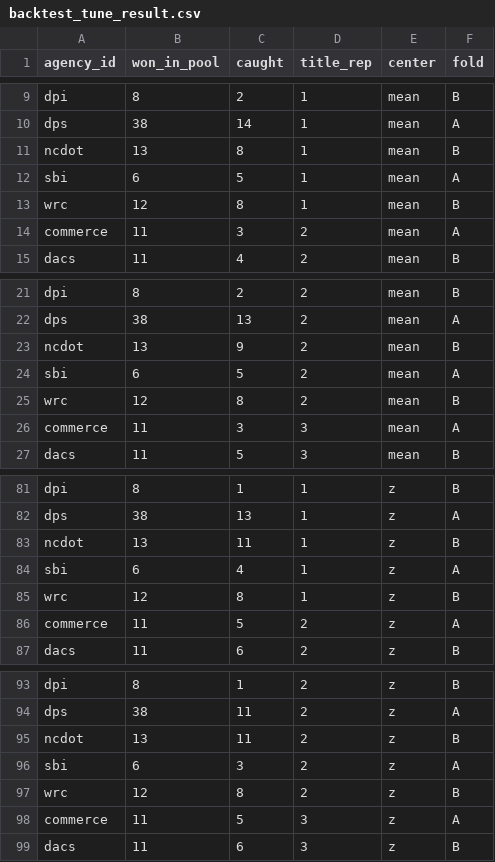
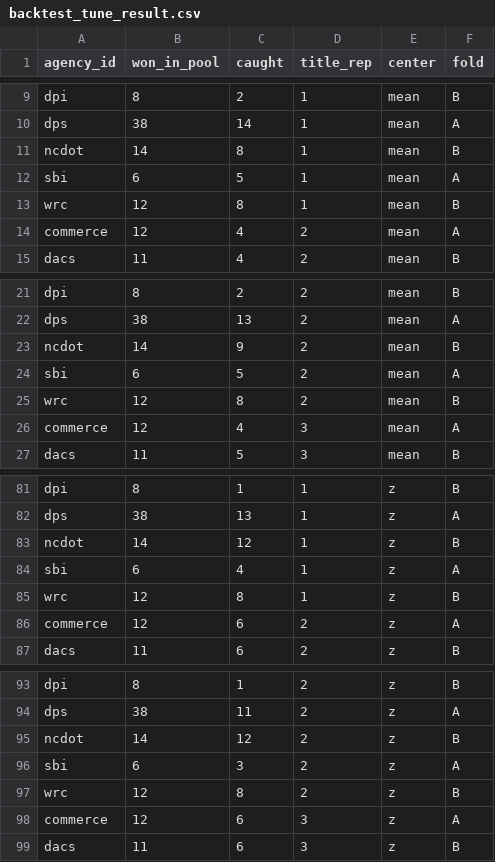
Before and after one commit to KApolloL/SolveAThon_2026, a CSV file: Finalists/data/processed/backtest_tune_result.csv, drawn as a sheet; only a part is shown, gaps mark what is left out; the diff covers the shown part only.

```diff
--- a/Finalists/data/processed/backtest_tune_result.csv
+++ b/Finalists/data/processed/backtest_tune_result.csv
@@ -10,6 +10,6 @@ dpi,8,2,1,mean,B
 dps,38,14,1,mean,A
-ncdot,13,8,1,mean,B
+ncdot,14,8,1,mean,B
 sbi,6,5,1,mean,A
 wrc,12,8,1,mean,B
-commerce,11,3,2,mean,A
+commerce,12,4,2,mean,A
 dacs,11,4,2,mean,B
@@ -22,6 +22,6 @@ dpi,8,2,2,mean,B
 dps,38,13,2,mean,A
-ncdot,13,9,2,mean,B
+ncdot,14,9,2,mean,B
 sbi,6,5,2,mean,A
 wrc,12,8,2,mean,B
-commerce,11,3,3,mean,A
+commerce,12,4,3,mean,A
 dacs,11,5,3,mean,B
@@ -82,6 +82,6 @@ dpi,8,1,1,z,B
 dps,38,13,1,z,A
-ncdot,13,11,1,z,B
+ncdot,14,12,1,z,B
 sbi,6,4,1,z,A
 wrc,12,8,1,z,B
-commerce,11,5,2,z,A
+commerce,12,6,2,z,A
 dacs,11,6,2,z,B
@@ -94,6 +94,6 @@ dpi,8,1,2,z,B
 dps,38,11,2,z,A
-ncdot,13,11,2,z,B
+ncdot,14,12,2,z,B
 sbi,6,3,2,z,A
 wrc,12,8,2,z,B
-commerce,11,5,3,z,A
+commerce,12,6,3,z,A
 dacs,11,6,3,z,B
```
Also changed, not shown: 16 edited cells elsewhere in this file, Finalists/data/manual/agency_award_map.csv, Finalists/data/processed/backtest_misses.csv, 13 other files.
